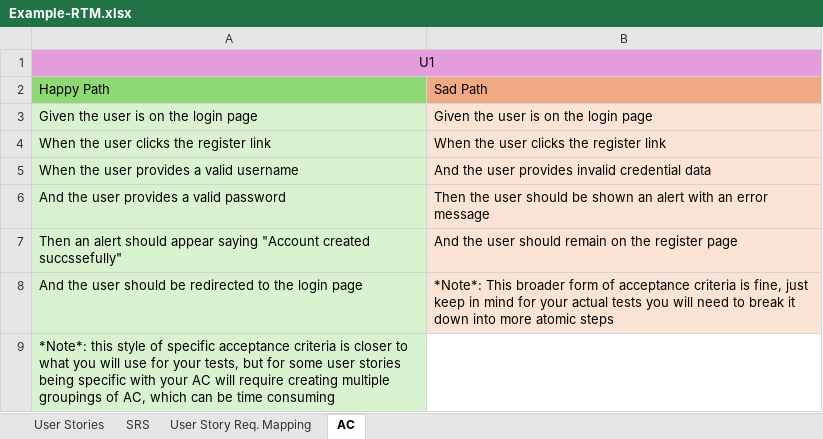
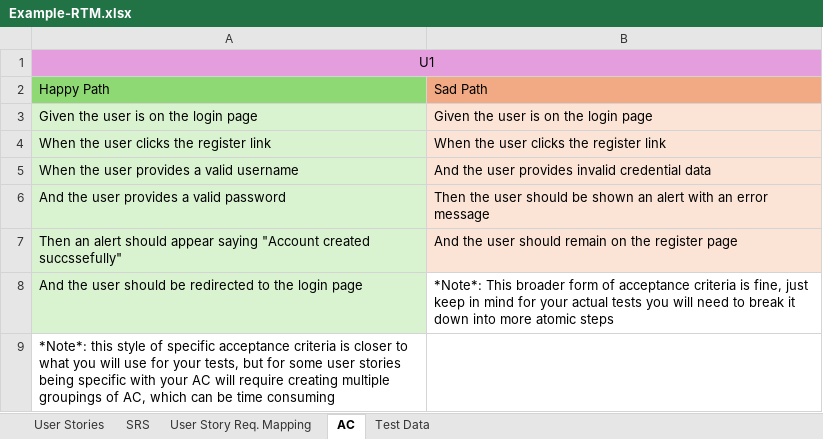
Before and after one commit to jyoti37409/jyoti-planetarium-project12, an Excel workbook: Project 1/Example-RTM.xlsx, sheet AC, drawn as a sheet; values as stored, in another font and other column widths than the file's, no borders; the diff names each change by its address in the sheet, - before the commit and + after, or states it on an @@ line.

Commit message:
adding example test data to rtm

```diff
--- a/Project 1/Example-RTM.xlsx (sheet AC)
+++ b/Project 1/Example-RTM.xlsx (sheet AC)
+sheet tab: Test Data
-B8 fill: #FBE3D6
+B8 fill: none
-A9 fill: #D9F2D0
+A9 fill: none
```
Also changed, not shown: sheet SRS.
